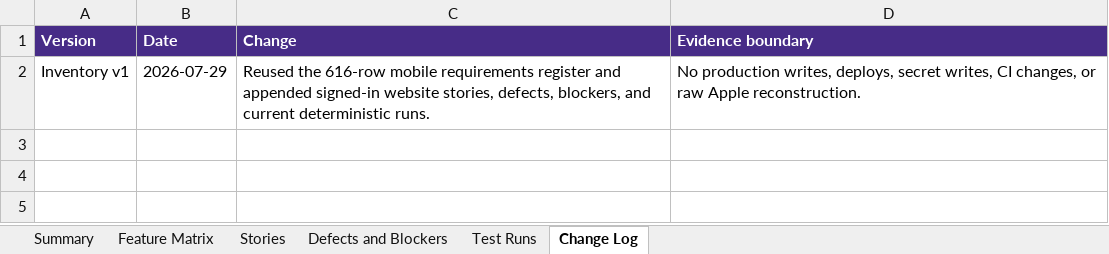
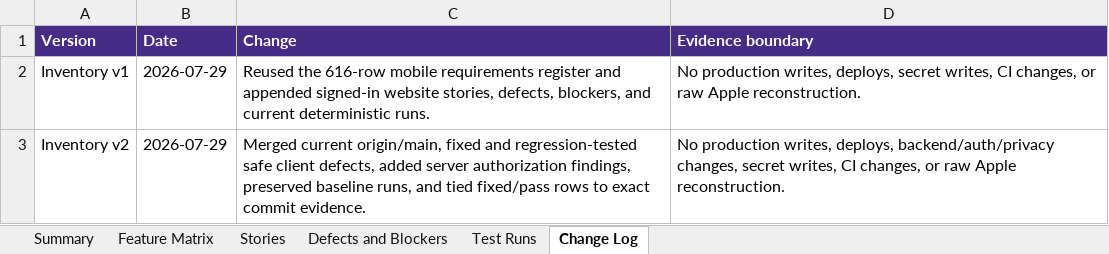
Before and after one commit to ashinde8513/drop-site, an Excel workbook: docs/qa/drop-website-feature-matrix.xlsx, sheet Change Log, drawn as a sheet; values as stored, in another font and other column widths than the file's, no borders; the diff names each change by its address in the sheet, - before the commit and + after, or states it on an @@ line.

Commit message:
docs(qa): reconcile verified website inventory

```diff
--- a/docs/qa/drop-website-feature-matrix.xlsx (sheet Change Log)
+++ b/docs/qa/drop-website-feature-matrix.xlsx (sheet Change Log)
+row 3: Inventory v2 | 2026-07-29 | Merged current origin/main, fixed and regression-tested safe client defects, added server authorization findings, preserved baseline runs, and tied fixed/pass rows to exact commit evidence. | No production writes, deploys, backend/auth/privacy changes, secret writes, CI changes, or raw Apple reconstruction.
```
Also changed, not shown: sheet Feature Matrix, sheet Defects and Blockers, sheet Stories, sheet Test Runs, sheet Summary, 6 other files.
